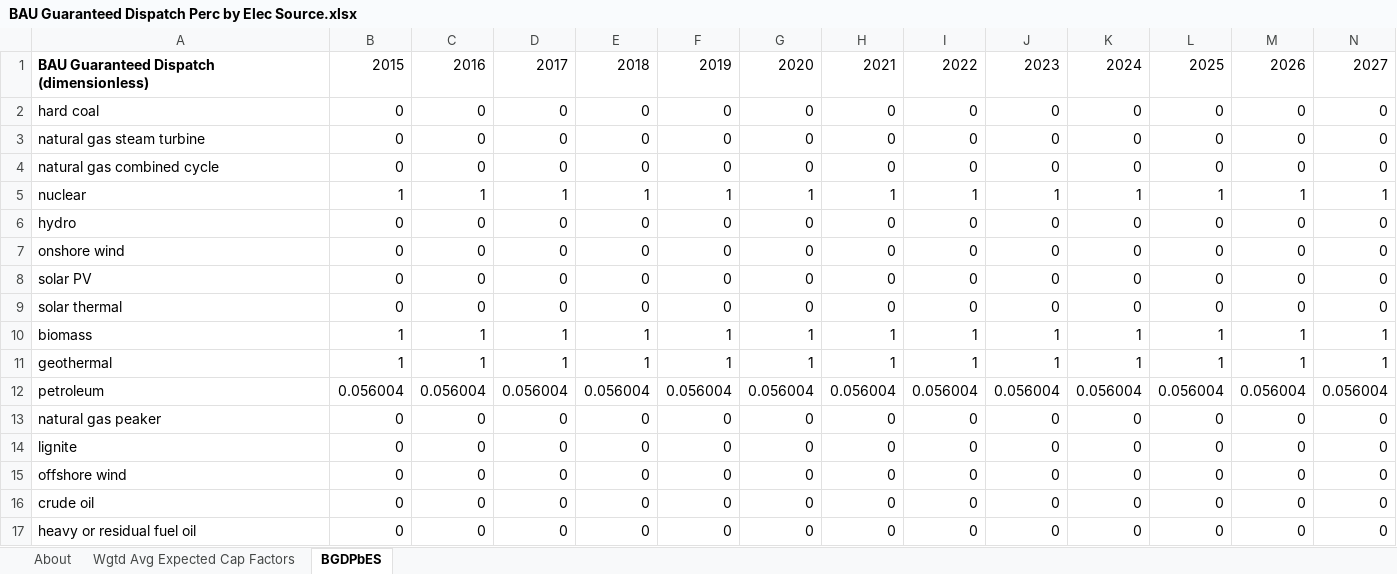
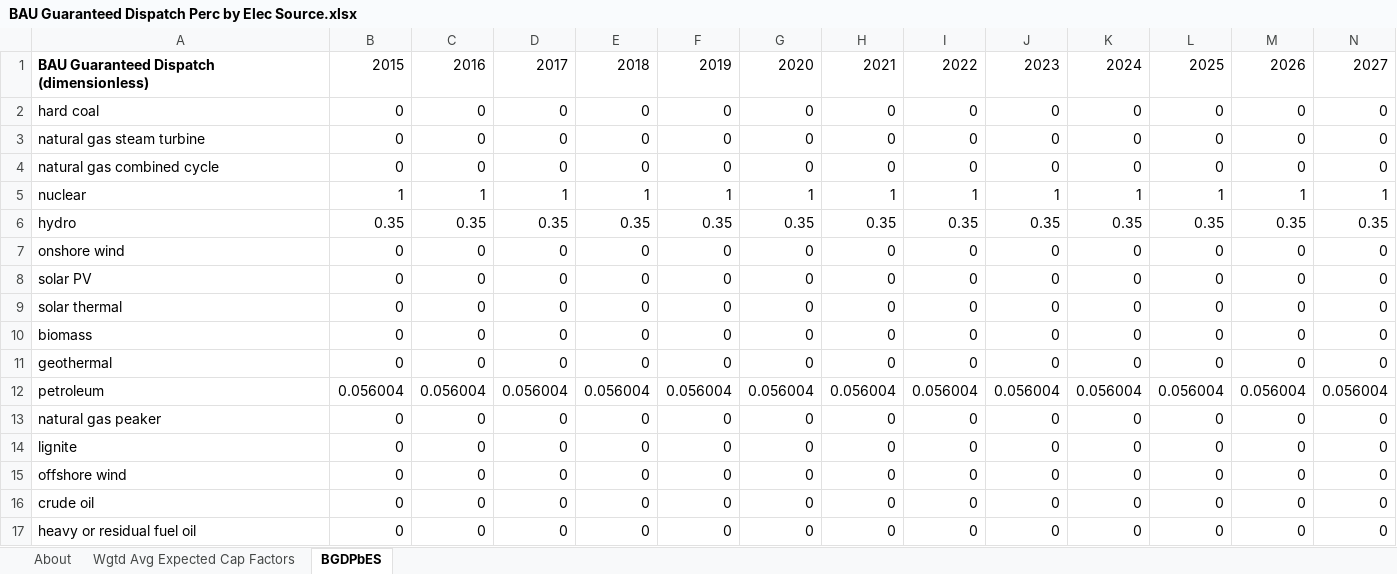
Before and after one commit to EnergyInnovation/eps-florida, an Excel workbook: InputData/elec/BGDPbES/BAU Guaranteed Dispatch Perc by Elec Source.xlsx, sheet BGDPbES, drawn as a sheet; only a part is shown; values as stored, in another font and other column widths than the file's, no borders; removed rows and columns are numbered as before the commit, all else as after; rows hold the shown columns only; the diff names each change by its address in the sheet, - before the commit and + after, or states it on an @@ line.

Commit message:
data and model updates

```diff
--- a/InputData/elec/BGDPbES/BAU Guaranteed Dispatch Perc by Elec Source.xlsx (sheet BGDPbES)
+++ b/InputData/elec/BGDPbES/BAU Guaranteed Dispatch Perc by Elec Source.xlsx (sheet BGDPbES)
-row 6: hydro | 0 | 0 | 0 | 0 | 0 | 0 | 0 | 0 | 0 | 0 | 0 | 0 | 0
+row 6: hydro | 0.35 | 0.35 | 0.35 | 0.35 | 0.35 | 0.35 | 0.35 | 0.35 | 0.35 | 0.35 | 0.35 | 0.35 | 0.35
-row 10: biomass | 1 | 1 | 1 | 1 | 1 | 1 | 1 | 1 | 1 | 1 | 1 | 1 | 1
-row 11: geothermal | 1 | 1 | 1 | 1 | 1 | 1 | 1 | 1 | 1 | 1 | 1 | 1 | 1
+row 10: biomass | 0 | 0 | 0 | 0 | 0 | 0 | 0 | 0 | 0 | 0 | 0 | 0 | 0
+row 11: geothermal | 0 | 0 | 0 | 0 | 0 | 0 | 0 | 0 | 0 | 0 | 0 | 0 | 0
```
Also changed, not shown: sheet About, InputData/elec/BDTPTUMCF/Boolean Does This Plant Type Use Maximum Capacity Factor.xlsx, InputData/elec/CDRDfRCP/Cln Dsptchble Rsrc Dmnd for Rlbty Curve Param.xlsx, 13 other files.
